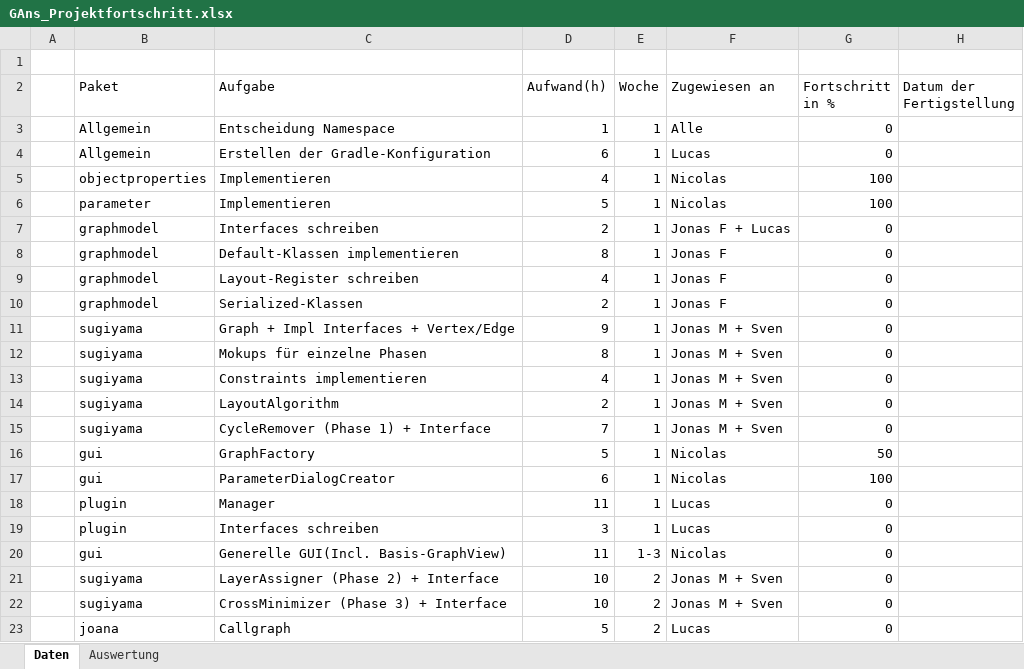
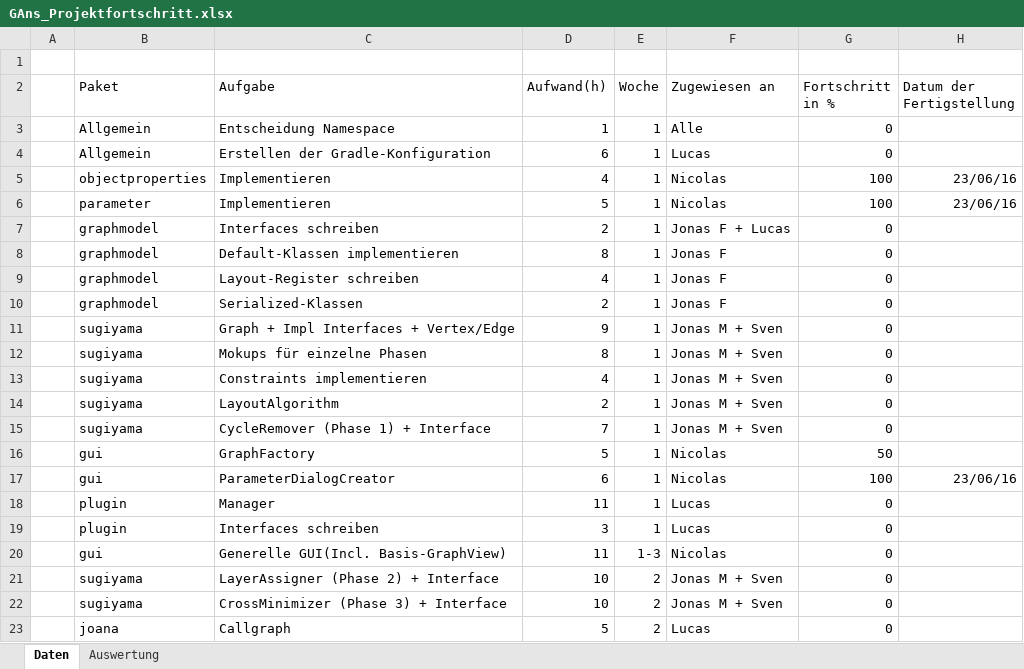
Before and after one commit to PSEProgrammgraphen/PSEDokumente, an Excel workbook: implementation/GAns_Projektfortschritt.xlsx, sheet Daten, drawn as a sheet; only a part is shown; values as stored, in another font and other column widths than the file's, no borders; the diff names each change by its address in the sheet, - before the commit and + after, or states it on an @@ line.

Commit message:
Added Datum der Fertigstellung

```diff
--- a/implementation/GAns_Projektfortschritt.xlsx (sheet Daten)
+++ b/implementation/GAns_Projektfortschritt.xlsx (sheet Daten)
-H5:H6 (Datum der Fertigstellung): (empty)
+H5:H6 (Datum der Fertigstellung): 23/06/16
-H17 (Datum der Fertigstellung): (empty)
+H17 (Datum der Fertigstellung): 23/06/16
```
Also changed, not shown: charts or pictures.
